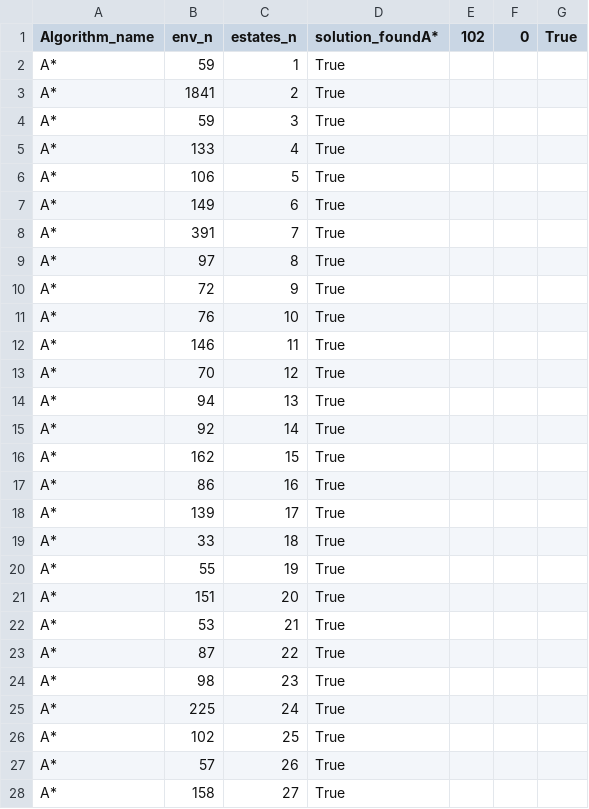
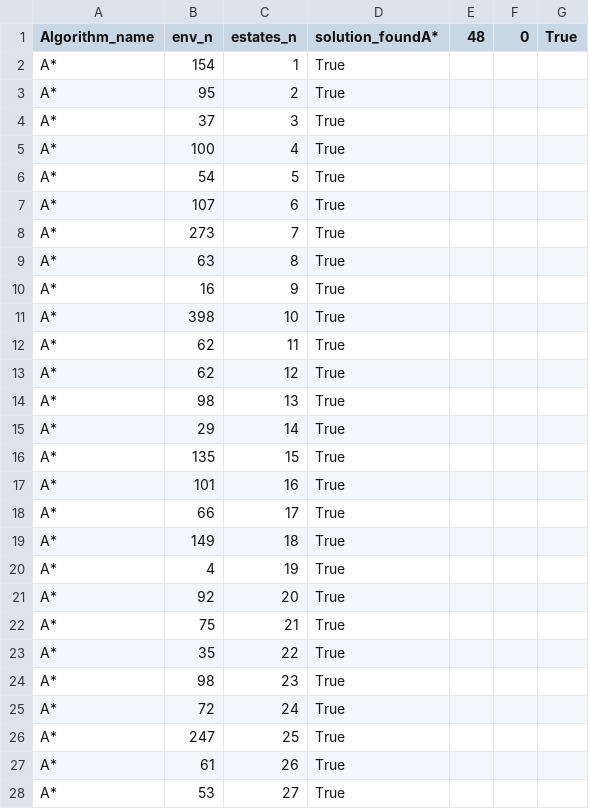
Before and after one commit to NahuelArrieta/ia-uncuyo-2023, a CSV file: tp4-busquedas-informadas/informada-results.csv, drawn as a sheet; only a part is shown; the diff covers the shown part only.

```diff
--- a/tp4-busquedas-informadas/informada-results.csv
+++ b/tp4-busquedas-informadas/informada-results.csv
@@ -1,28 +1,28 @@
-Algorithm_name,env_n,estates_n,solution_foundA*,102,0,True
-A*,59,1,True
-A*,1841,2,True
-A*,59,3,True
-A*,133,4,True
-A*,106,5,True
-A*,149,6,True
-A*,391,7,True
-A*,97,8,True
-A*,72,9,True
-A*,76,10,True
-A*,146,11,True
-A*,70,12,True
-A*,94,13,True
-A*,92,14,True
-A*,162,15,True
-A*,86,16,True
-A*,139,17,True
-A*,33,18,True
-A*,55,19,True
-A*,151,20,True
-A*,53,21,True
-A*,87,22,True
+Algorithm_name,env_n,estates_n,solution_foundA*,48,0,True
+A*,154,1,True
+A*,95,2,True
+A*,37,3,True
+A*,100,4,True
+A*,54,5,True
+A*,107,6,True
+A*,273,7,True
+A*,63,8,True
+A*,16,9,True
+A*,398,10,True
+A*,62,11,True
+A*,62,12,True
+A*,98,13,True
+A*,29,14,True
+A*,135,15,True
+A*,101,16,True
+A*,66,17,True
+A*,149,18,True
+A*,4,19,True
+A*,92,20,True
+A*,75,21,True
+A*,35,22,True
 A*,98,23,True
-A*,225,24,True
-A*,102,25,True
-A*,57,26,True
-A*,158,27,True
+A*,72,24,True
+A*,247,25,True
+A*,61,26,True
+A*,53,27,True
```
Also changed, not shown: 2 edited cells elsewhere in this file, 4 other files.
